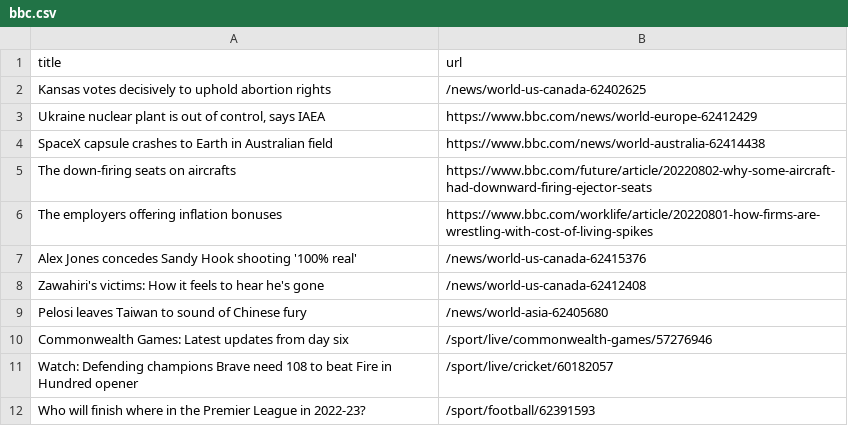
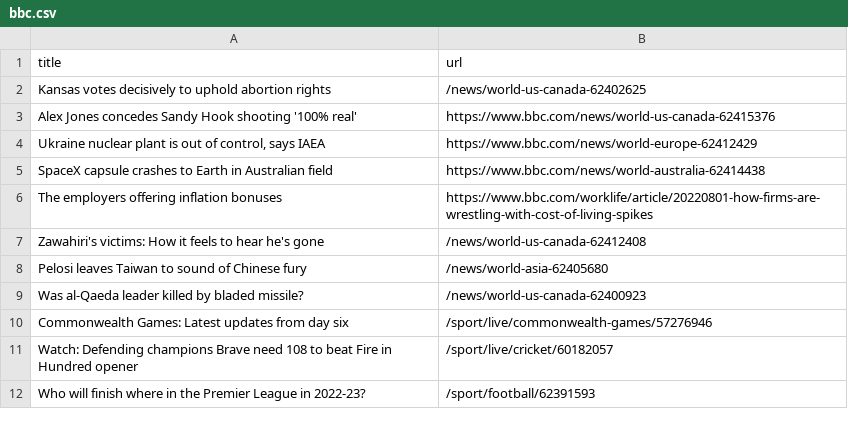
Before and after one commit to gabrielacarrasquillo/automatic-scraper-bbc, a CSV file: bbc.csv, drawn as a sheet; only a part is shown.

```diff
--- a/bbc.csv
+++ b/bbc.csv
@@ -2,9 +2,9 @@ title,url
 Kansas votes decisively to uphold abortion rights,/news/world-us-canada-62402625
+Alex Jones concedes Sandy Hook shooting '100% real',https://www.bbc.com/news/world-us-canada-62415376
 "Ukraine nuclear plant is out of control, says IAEA",https://www.bbc.com/news/world-europe-62412429
 SpaceX capsule crashes to Earth in Australian field,https://www.bbc.com/news/world-australia-62414438
-The down-firing seats on aircrafts,https://www.bbc.com/future/article/20220802-why-some-aircraft-had-downward-firing-ejector-seats
 The employers offering inflation bonuses,https://www.bbc.com/worklife/article/20220801-how-firms-are-wrestling-with-cost-of-living-spikes
-Alex Jones concedes Sandy Hook shooting '100% real',/news/world-us-canada-62415376
 Zawahiri's victims: How it feels to hear he's gone,/news/world-us-canada-62412408
 Pelosi leaves Taiwan to sound of Chinese fury,/news/world-asia-62405680
+Was al-Qaeda leader killed by bladed missile?,/news/world-us-canada-62400923
 Commonwealth Games: Latest updates from day six,/sport/live/commonwealth-games/57276946
```
